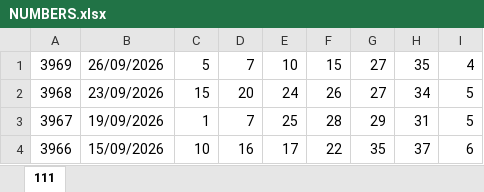
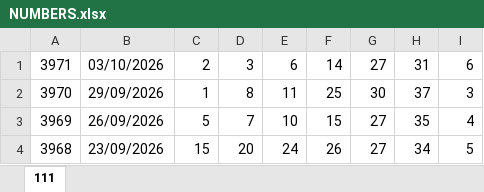
Before and after one commit to moadi1987-eng/LottoAmir, an Excel workbook: NUMBERS.xlsx, sheet 111, drawn as a sheet; only a part is shown; the shorter side is filled out with more unchanged rows; values as stored, in another font and other column widths than the file's, no borders; the diff names each change by its address in the sheet, - before the commit and + after, or states it on an @@ line.

Commit message:
data: update lotto results and prizes

```diff
--- a/NUMBERS.xlsx (sheet 111)
+++ b/NUMBERS.xlsx (sheet 111)
+row 1: 3971 | 03/10/2026 | 2 | 3 | 6 | 14 | 27 | 31 | 6
+row 2: 3970 | 29/09/2026 | 1 | 8 | 11 | 25 | 30 | 37 | 3
```
Also changed, not shown: 1 other file.
